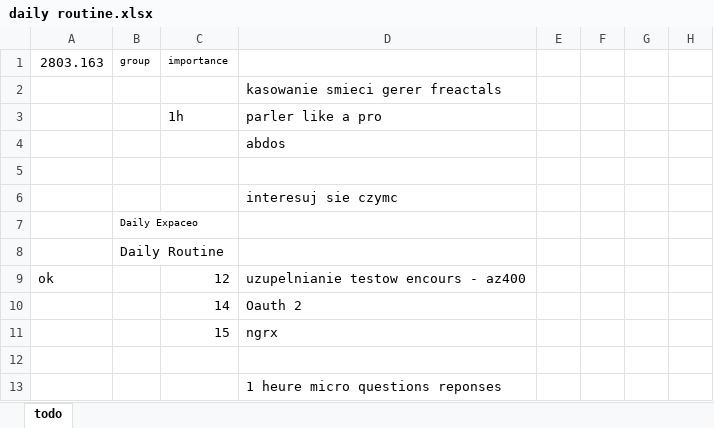
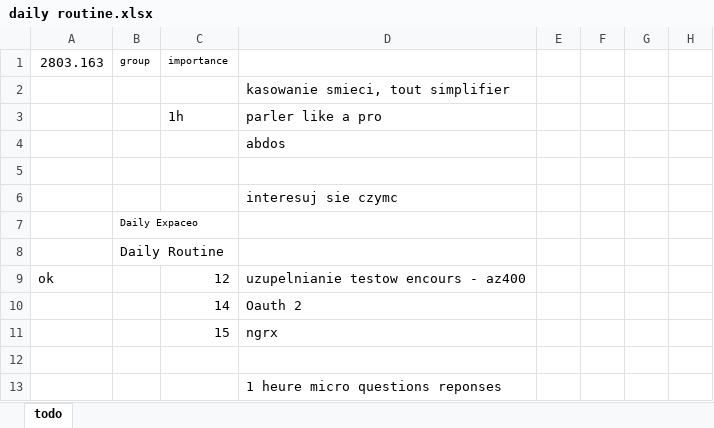
Before and after one commit to wth-mvp-s/LT, an Excel workbook: (development)/daily routine.xlsx, sheet todo, drawn as a sheet; only a part is shown; values as stored, in another font and other column widths than the file's, no borders; the diff names each change by its address in the sheet, - before the commit and + after, or states it on an @@ line.

Commit message:
0504.2305

```diff
--- a/(development)/daily routine.xlsx (sheet todo)
+++ b/(development)/daily routine.xlsx (sheet todo)
-D2: kasowanie smieci gerer freactals
+D2: kasowanie smieci, tout simplifier
```
